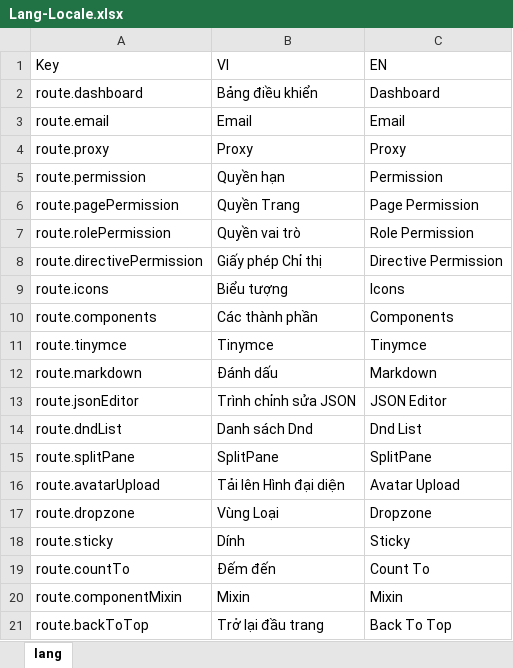
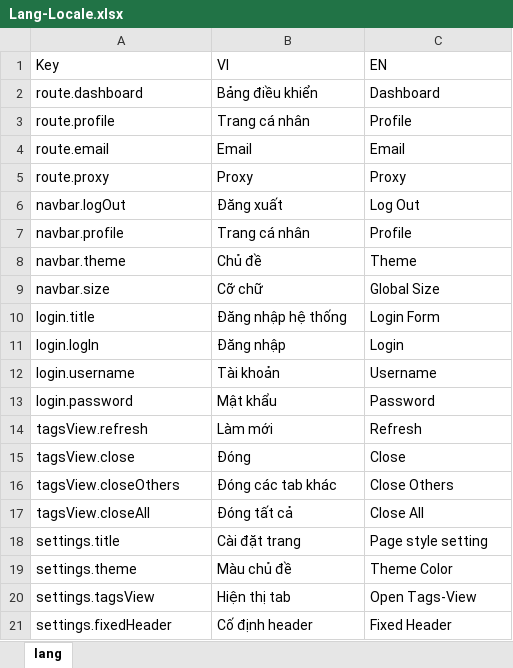
Before and after one commit to ngthotuan/project-email-marketing-fe, an Excel workbook: wording-parser/Lang-Locale.xlsx, sheet lang, drawn as a sheet; only a part is shown; the shorter side is filled out with more unchanged rows; values as stored, in another font and other column widths than the file's, no borders; removed rows and columns are numbered as before the commit, all else as after; the diff covers the shown part only; the diff names each change by its address in the sheet, - before the commit and + after, or states it on an @@ line.

```diff
--- a/wording-parser/Lang-Locale.xlsx (sheet lang)
+++ b/wording-parser/Lang-Locale.xlsx (sheet lang)
+row 3: route.profile | Trang cá nhân | Profile
-row 5: route.permission | Quyền hạn | Permission
-row 6: route.pagePermission | Quyền Trang | Page Permission
-row 7: route.rolePermission | Quyền vai trò | Role Permission
-row 8: route.directivePermission | Giấy phép Chỉ thị | Directive Permission
-row 9: route.icons | Biểu tượng | Icons
-row 10: route.components | Các thành phần | Components
-row 11: route.tinymce | Tinymce | Tinymce
-row 12: route.markdown | Đánh dấu | Markdown
-row 13: route.jsonEditor | Trình chỉnh sửa JSON | JSON Editor
-row 14: route.dndList | Danh sách Dnd | Dnd List
-row 15: route.splitPane | SplitPane | SplitPane
-row 16: route.avatarUpload | Tải lên Hình đại diện | Avatar Upload
-row 17: route.dropzone | Vùng Loại | Dropzone
-row 18: route.sticky | Dính | Sticky
-row 19: route.countTo | Đếm đến | Count To
-row 20: route.componentMixin | Mixin | Mixin
-row 21: route.backToTop | Trở lại đầu trang | Back To Top
```
Also changed, not shown: 61 removed rows and 2 edited cells elsewhere in this sheet, 6 other files.
